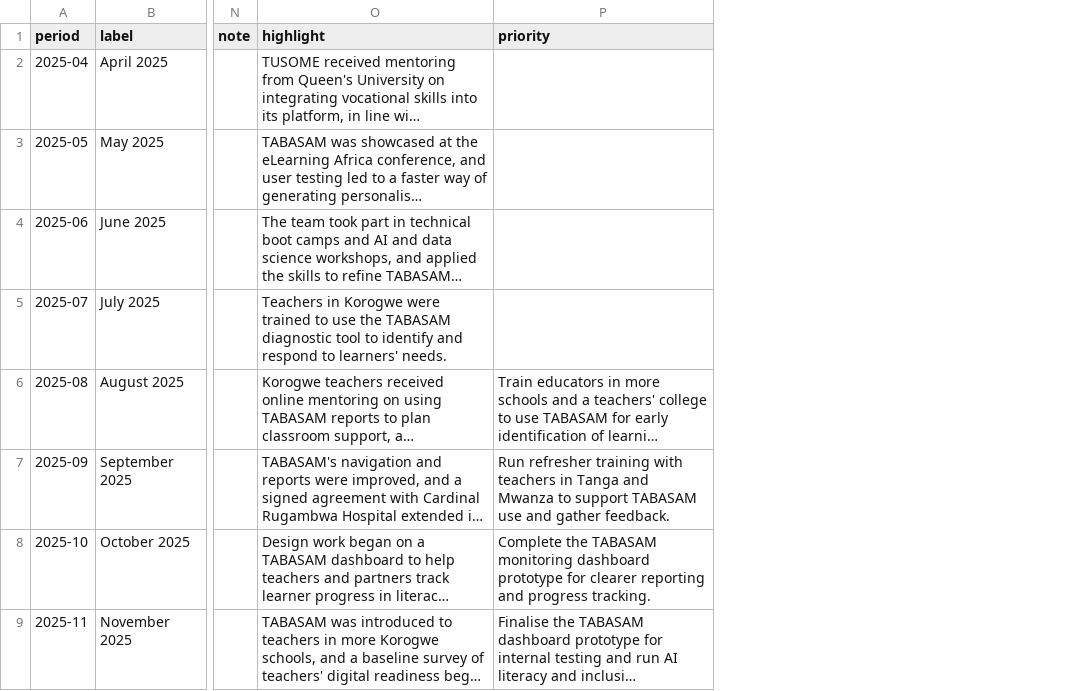
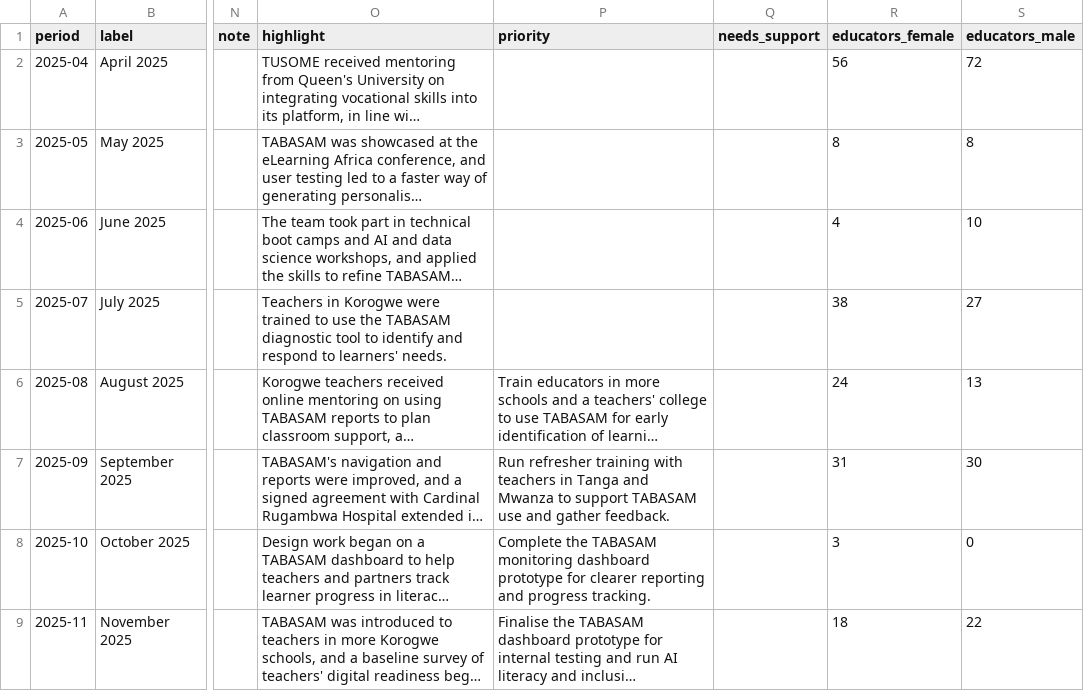
Before and after one commit to tusometechnologies/dashboard, a CSV file: data/monthly.csv, drawn as a sheet; only a part is shown, gaps mark what is left out; long unchanged cells end in …; the diff names each change by its address in the sheet, - before the commit and + after, or states it on an @@ line.

```diff
--- a/data/monthly.csv
+++ b/data/monthly.csv
+column Q (needs_support), empty
+column R (educators_female), rows 2-9: 56 | 8 | 4 | 38 | 24 | 31 | 3 | 18
+column S (educators_male), rows 2-9: 72 | 8 | 10 | 27 | 13 | 30 | 0 | 22
```
Also changed, not shown: data/regions.csv, 4 other files.
